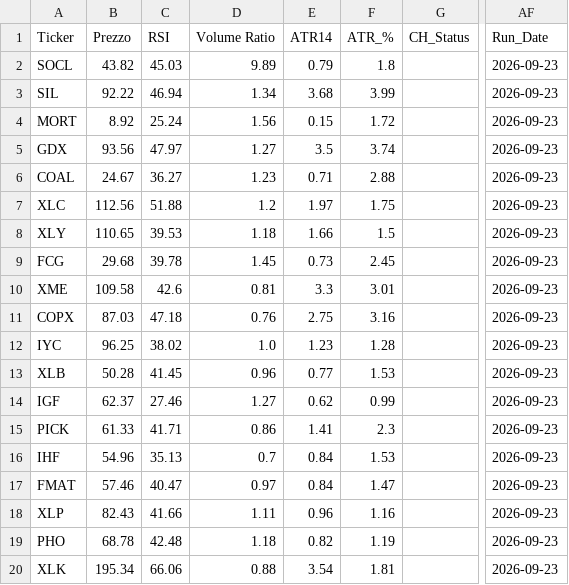
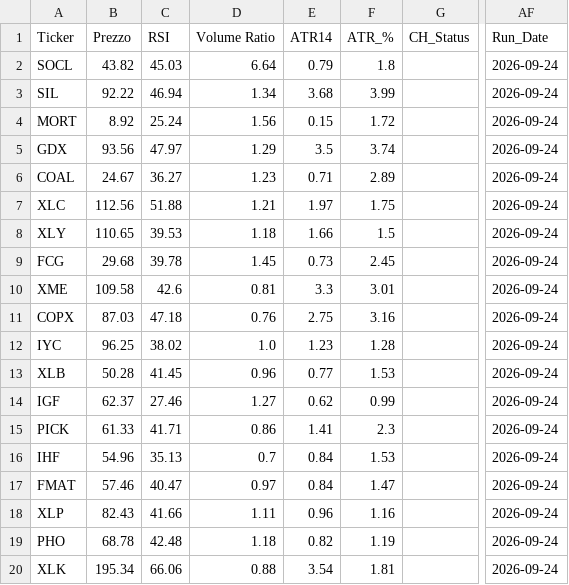
Before and after one commit to nikthetrip/Patterns-Screener, a CSV file: data/etf_sector.csv, drawn as a sheet; only a part is shown, gaps mark what is left out; the diff names each change by its address in the sheet, - before the commit and + after, or states it on an @@ line.

```diff
--- a/data/etf_sector.csv
+++ b/data/etf_sector.csv
-D2 (Volume Ratio): 9.89
+D2 (Volume Ratio): 6.64
-AF2:AF20 (Run_Date): 2026-09-23
+AF2:AF20 (Run_Date): 2026-09-24
-D5 (Volume Ratio): 1.27
+D5 (Volume Ratio): 1.29
-F6 (ATR_%): 2.88
+F6 (ATR_%): 2.89
-D7 (Volume Ratio): 1.2
+D7 (Volume Ratio): 1.21
```
Also changed, not shown: data/fundamentals_stocks.csv, data/stocks_4H.csv, 3 other files.
